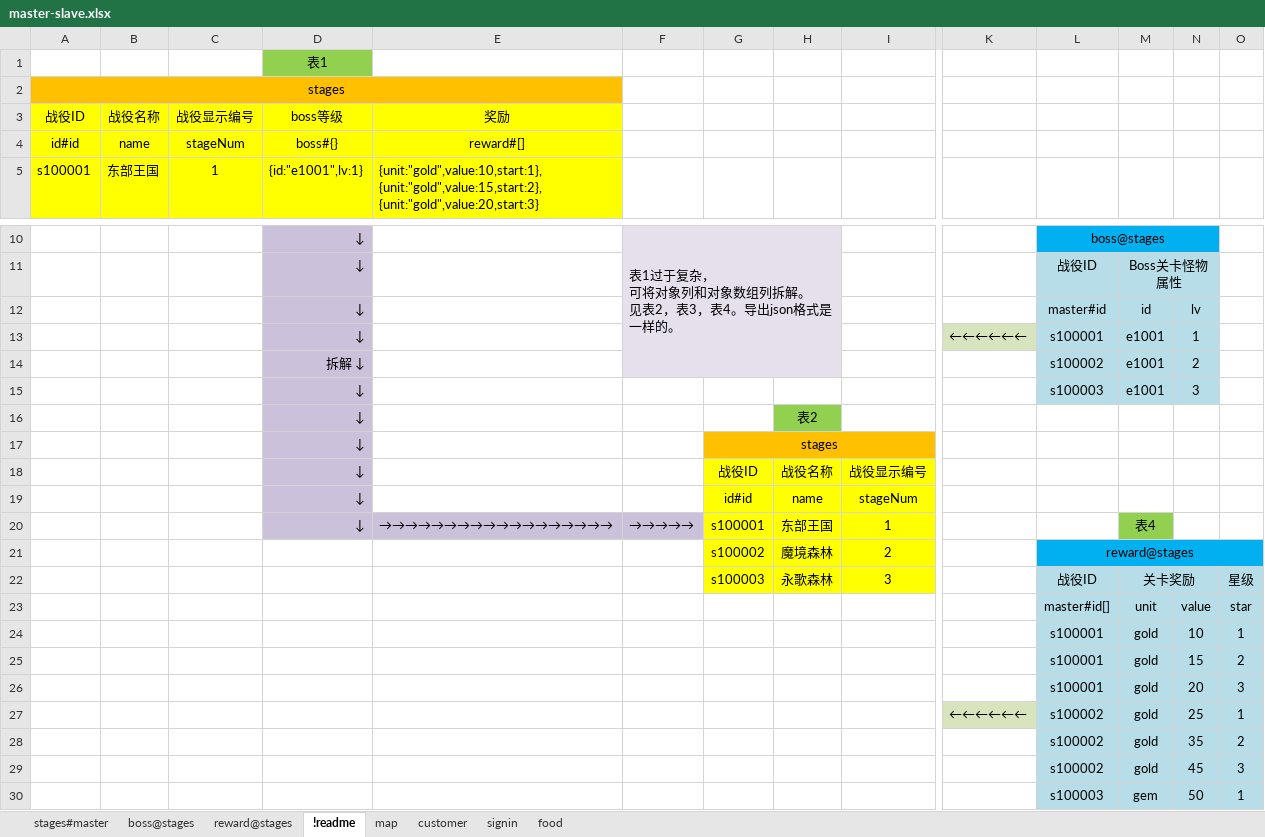
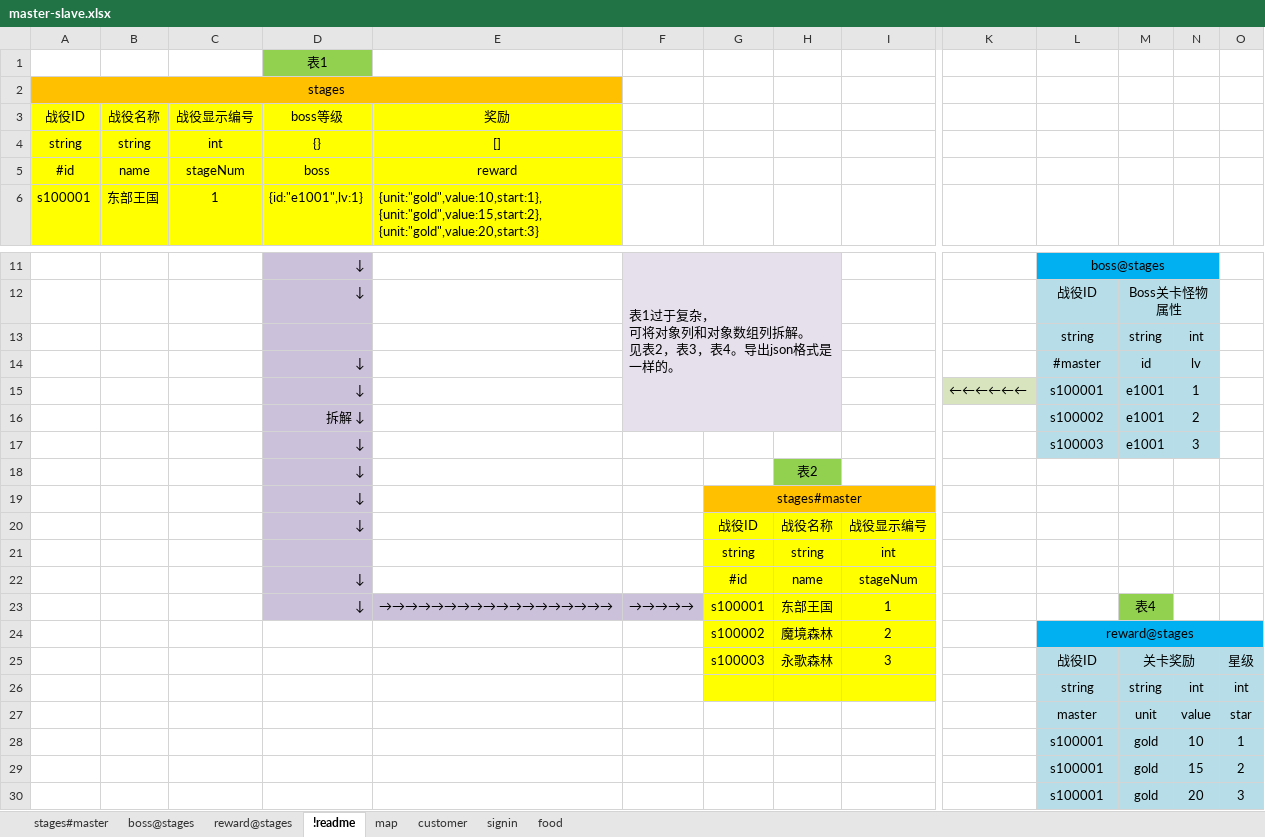
Before and after one commit to WEBHH/xlsx2json, an Excel workbook: excel/master-slave.xlsx, sheet !readme, drawn as a sheet; only a part is shown, gaps mark what is left out; the shorter side is filled out with more unchanged rows; values as stored, in another font and other column widths than the file's, no borders; addresses are those after the commit; rows hold the shown columns only; the diff names each change by its address in the sheet, - before the commit and + after, or states it on an @@ line.

```diff
--- a/excel/master-slave.xlsx (sheet !readme)
+++ b/excel/master-slave.xlsx (sheet !readme)
+row 4: string | string | int | {} | []
-A5 (战役ID): id#id
+A5 (战役ID): #id
-D5 (boss等级): boss#{}
+D5 (boss等级): boss
-E5 (奖励): reward#[]
+E5 (奖励): reward
+row 13:  |  |  |  |  |  |  |  |  |  | string | string | int
-L14: master#id
+L14: #master
-G19: stages
+G19: stages#master
+row 21:  |  |  |  |  |  | string | string | int
-G22: id#id
+G22: #id
+row 26:  |  |  |  |  |  |  |  |  |  | string | string | int | int
-L27: master#id[]
+L27: master
```
Also changed, not shown: 2 other files.
